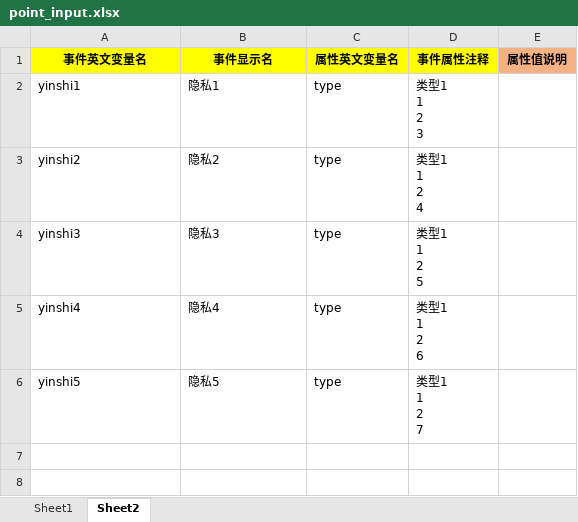
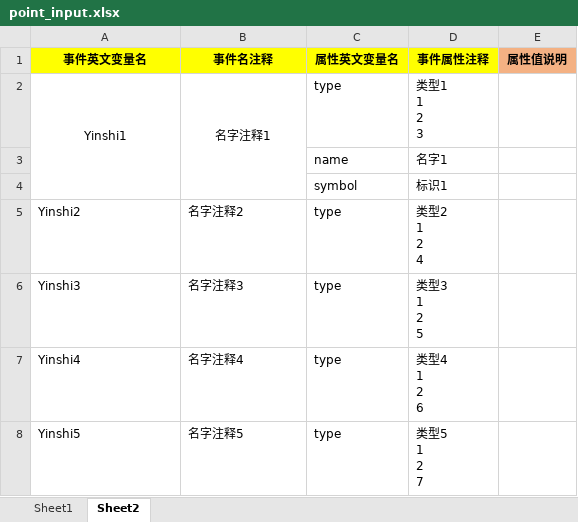
Before and after one commit to totond/SensorsKeyGen, an Excel workbook: point_input.xlsx, sheet Sheet2, drawn as a sheet; values as stored, in another font and other column widths than the file's, no borders; addresses are those after the commit; ↵ is a line break in a cell; the diff names each change by its address in the sheet, - before the commit and + after, or states it on an @@ line.

```diff
--- a/point_input.xlsx (sheet Sheet2)
+++ b/point_input.xlsx (sheet Sheet2)
-B1: 事件显示名
+B1: 事件名注释
-A2 (事件英文变量名): yinshi1
+A2 (事件英文变量名): Yinshi1
-A2:B2 alignment: left
+A2:B2 alignment: center
+A2:A4 merged
-B2 (事件名注释): 隐私1
+B2 (事件名注释): 名字注释1
+B2:B4 merged
+row 3:  |  | name | 名字1
+row 4:  |  | symbol | 标识1
-A5 (事件英文变量名): yinshi2
+A5 (事件英文变量名): Yinshi2
-B5 (事件名注释): 隐私2
+B5 (事件名注释): 名字注释2
-D5 (事件属性注释): 类型1 ↵ 1 ↵ 2 ↵ 4
+D5 (事件属性注释): 类型2 ↵ 1 ↵ 2 ↵ 4
-A6 (事件英文变量名): yinshi3
+A6 (事件英文变量名): Yinshi3
-B6 (事件名注释): 隐私3
+B6 (事件名注释): 名字注释3
-D6 (事件属性注释): 类型1 ↵ 1 ↵ 2 ↵ 5
+D6 (事件属性注释): 类型3 ↵ 1 ↵ 2 ↵ 5
-A7 (事件英文变量名): yinshi4
+A7 (事件英文变量名): Yinshi4
-B7 (事件名注释): 隐私4
+B7 (事件名注释): 名字注释4
-D7 (事件属性注释): 类型1 ↵ 1 ↵ 2 ↵ 6
+D7 (事件属性注释): 类型4 ↵ 1 ↵ 2 ↵ 6
-A8 (事件英文变量名): yinshi5
+A8 (事件英文变量名): Yinshi5
-B8 (事件名注释): 隐私5
+B8 (事件名注释): 名字注释5
-D8 (事件属性注释): 类型1 ↵ 1 ↵ 2 ↵ 7
+D8 (事件属性注释): 类型5 ↵ 1 ↵ 2 ↵ 7
```
Also changed, not shown: 5 other files.
